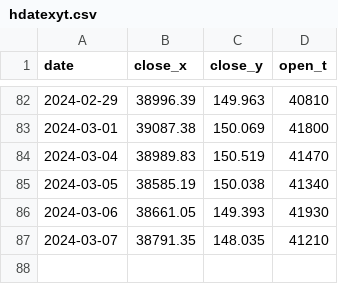
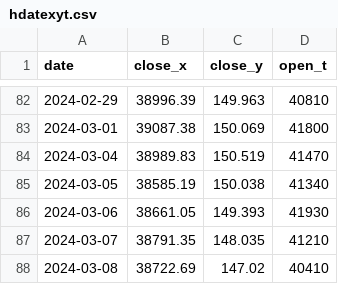
Before and after one commit to BEROCHLU/sakata, a CSV file: csv/hdatexyt.csv, drawn as a sheet; only a part is shown, gaps mark what is left out; the diff names each change by its address in the sheet, - before the commit and + after, or states it on an @@ line.

```diff
--- a/csv/hdatexyt.csv
+++ b/csv/hdatexyt.csv
+row 88: 2024-03-08 | 38722.69 | 147.02 | 40410
```
Also changed, not shown: 7 other files.
